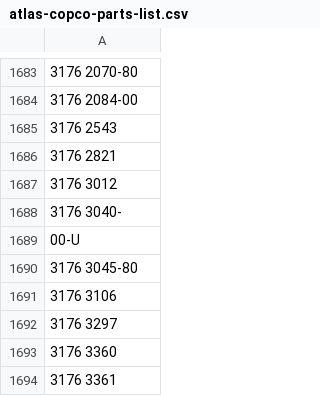
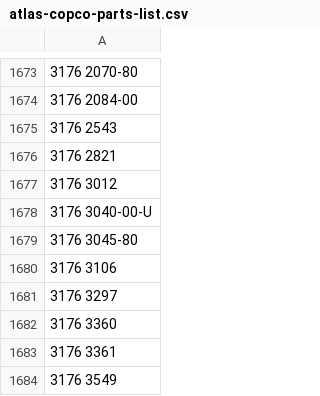
Before and after one commit to bnoxb/lcv-rock-drills, a CSV file: drill-parts-csvs/clean-data/atlas-copco-parts-list.csv, drawn as a sheet; only a part is shown, gaps mark what is left out; the shorter side is filled out with more unchanged rows; removed rows and columns are numbered as before the commit, all else as after; the diff covers the shown part only; the diff names each change by its address in the sheet, - before the commit and + after, or states it on an @@ line.

```diff
--- a/drill-parts-csvs/clean-data/atlas-copco-parts-list.csv
+++ b/drill-parts-csvs/clean-data/atlas-copco-parts-list.csv
-A1678: 3176 3040-
+A1678: 3176 3040-00-U
-row 1689: 00-U
```
Also changed, not shown: 10 removed rows and 12 edited cells elsewhere in this file, 10 other files.
